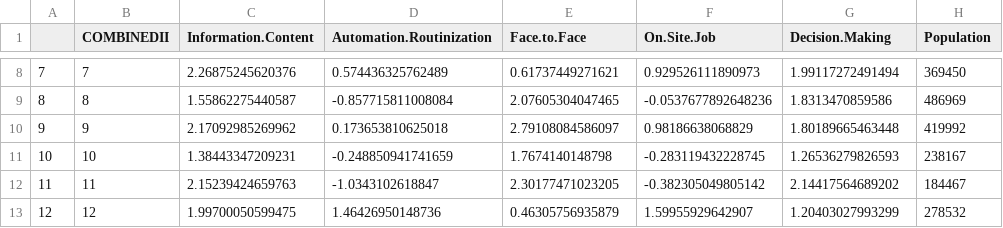
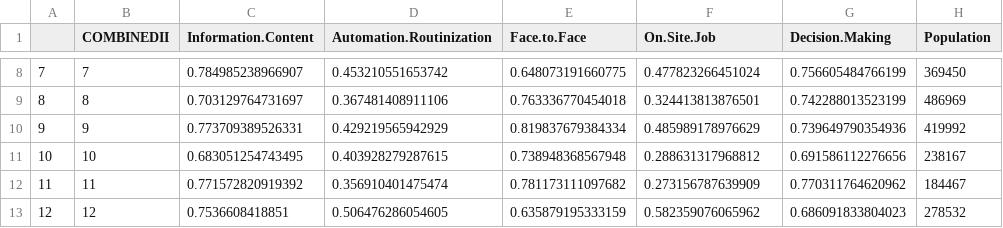
Before and after one commit to nsolcampbell/tasks, a CSV file: data/tasks.combinedii.csv, drawn as a sheet; only a part is shown, gaps mark what is left out; the diff covers the shown part only; the diff names each change by its address in the sheet, - before the commit and + after, or states it on an @@ line.

```diff
--- a/data/tasks.combinedii.csv
+++ b/data/tasks.combinedii.csv
-C8 (Information.Content): 2.26875245620376
+C8 (Information.Content): 0.784985238966907
-D8 (Automation.Routinization): 0.574436325762489
+D8 (Automation.Routinization): 0.453210551653742
-E8 (Face.to.Face): 0.61737449271621
+E8 (Face.to.Face): 0.648073191660775
-F8 (On.Site.Job): 0.929526111890973
+F8 (On.Site.Job): 0.477823266451024
-G8 (Decision.Making): 1.99117272491494
+G8 (Decision.Making): 0.756605484766199
-C9 (Information.Content): 1.55862275440587
+C9 (Information.Content): 0.703129764731697
-D9 (Automation.Routinization): -0.857715811008084
+D9 (Automation.Routinization): 0.367481408911106
-E9 (Face.to.Face): 2.07605304047465
+E9 (Face.to.Face): 0.763336770454018
-F9 (On.Site.Job): -0.0537677892648236
+F9 (On.Site.Job): 0.324413813876501
-G9 (Decision.Making): 1.8313470859586
+G9 (Decision.Making): 0.742288013523199
-C10 (Information.Content): 2.17092985269962
+C10 (Information.Content): 0.773709389526331
-D10 (Automation.Routinization): 0.173653810625018
+D10 (Automation.Routinization): 0.429219565942929
-E10 (Face.to.Face): 2.79108084586097
+E10 (Face.to.Face): 0.819837679384334
-F10 (On.Site.Job): 0.98186638068829
+F10 (On.Site.Job): 0.485989178976629
-G10 (Decision.Making): 1.80189665463448
+G10 (Decision.Making): 0.739649790354936
-C11 (Information.Content): 1.38443347209231
+C11 (Information.Content): 0.683051254743495
-D11 (Automation.Routinization): -0.248850941741659
+D11 (Automation.Routinization): 0.403928279287615
-E11 (Face.to.Face): 1.7674140148798
+E11 (Face.to.Face): 0.738948368567948
-F11 (On.Site.Job): -0.283119432228745
+F11 (On.Site.Job): 0.288631317968812
-G11 (Decision.Making): 1.26536279826593
+G11 (Decision.Making): 0.691586112276656
-C12 (Information.Content): 2.15239424659763
+C12 (Information.Content): 0.771572820919392
-D12 (Automation.Routinization): -1.0343102618847
+D12 (Automation.Routinization): 0.356910401475474
-E12 (Face.to.Face): 2.30177471023205
+E12 (Face.to.Face): 0.781173111097682
-F12 (On.Site.Job): -0.382305049805142
+F12 (On.Site.Job): 0.273156787639909
-G12 (Decision.Making): 2.14417564689202
+G12 (Decision.Making): 0.770311764620962
-C13 (Information.Content): 1.99700050599475
+C13 (Information.Content): 0.7536608418851
-D13 (Automation.Routinization): 1.46426950148736
+D13 (Automation.Routinization): 0.506476286054605
-E13 (Face.to.Face): 0.46305756935879
+E13 (Face.to.Face): 0.635879195333159
-F13 (On.Site.Job): 1.59955929642907
+F13 (On.Site.Job): 0.582359076065962
-G13 (Decision.Making): 1.20403027993299
+G13 (Decision.Making): 0.686091833804023
```
Also changed, not shown: 115 edited cells elsewhere in this file, data/mappings/tasks_mapped_anzsco_i.csv, data/mappings/tasks_mapped_anzsco_ii.csv, 7 other files.
